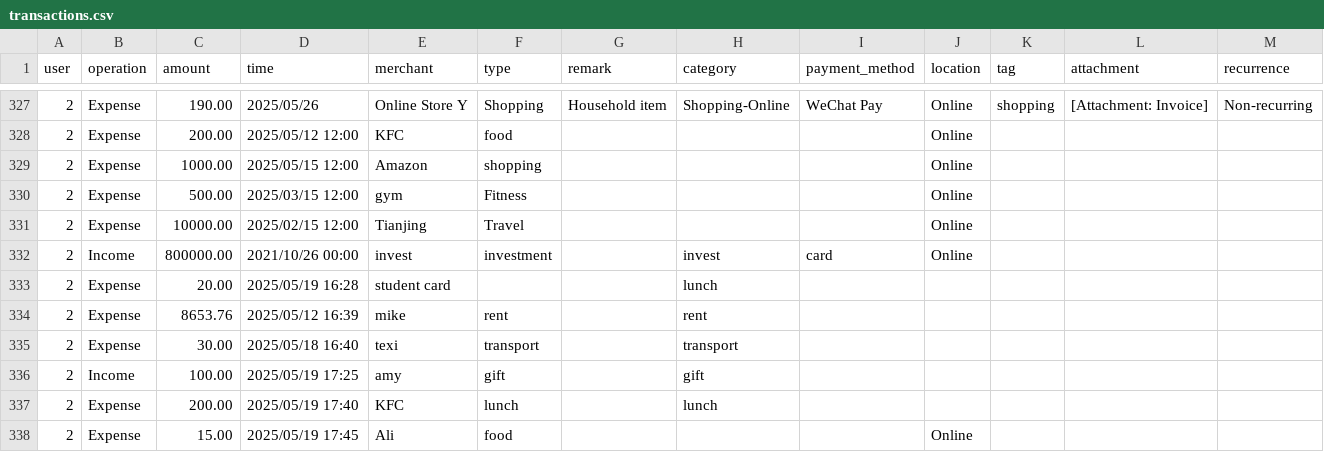
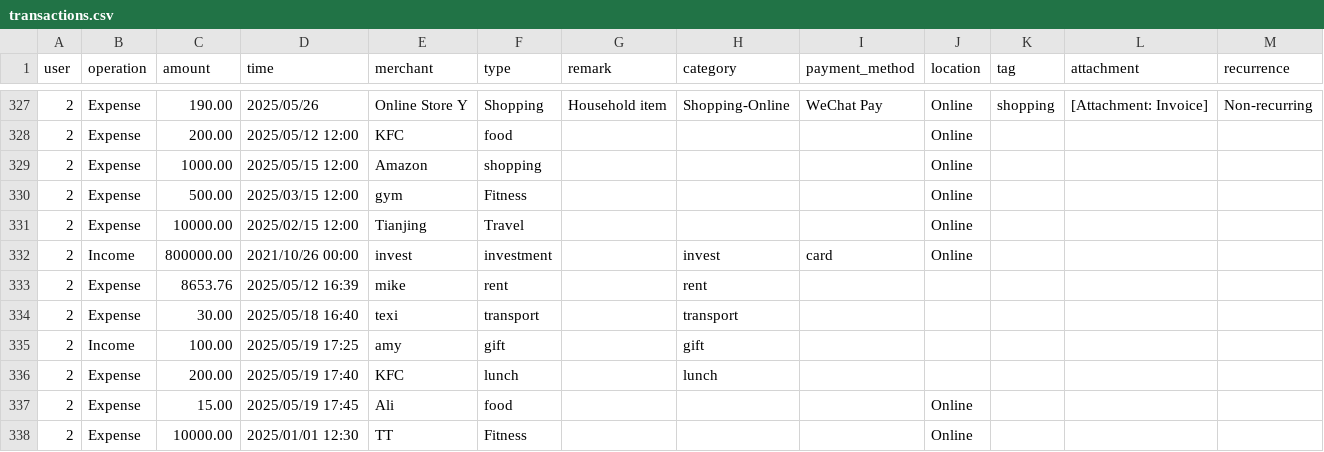
Before and after one commit to HuYang1145/SmartFinance, a CSV file: transactions.csv, drawn as a sheet; only a part is shown, gaps mark what is left out; removed rows and columns are numbered as before the commit, all else as after; the diff names each change by its address in the sheet, - before the commit and + after, or states it on an @@ line.

```diff
--- a/transactions.csv
+++ b/transactions.csv
-row 333: 2 | Expense | 20.00 | 2025/05/19 16:28 | student card |  |  | lunch
+row 338: 2 | Expense | 10000.00 | 2025/01/01 12:30 | TT | Fitness |  |  |  | Online
```
